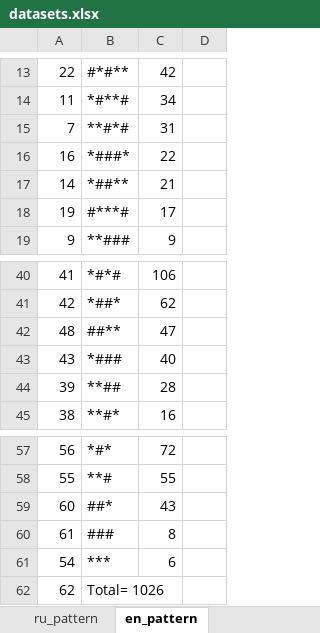
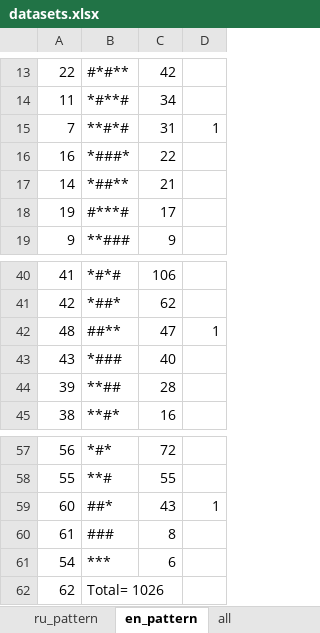
Before and after one commit to UlugbekSalaev/MatchingLetterGame, an Excel workbook: datasets.xlsx, sheet en_pattern, drawn as a sheet; only a part is shown, gaps mark what is left out; values as stored, in another font and other column widths than the file's, no borders; the diff names each change by its address in the sheet, - before the commit and + after, or states it on an @@ line.

```diff
--- a/datasets.xlsx (sheet en_pattern)
+++ b/datasets.xlsx (sheet en_pattern)
+sheet tab: all
-D15: (empty)
+D15: 1
-D42: (empty)
+D42: 1
-D59: (empty)
+D59: 1
```
Also changed, not shown: sheet uz_pattern, sheet ru_pattern.
